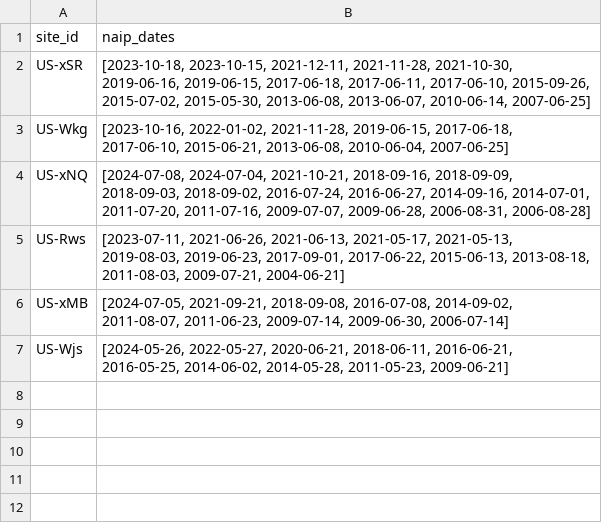
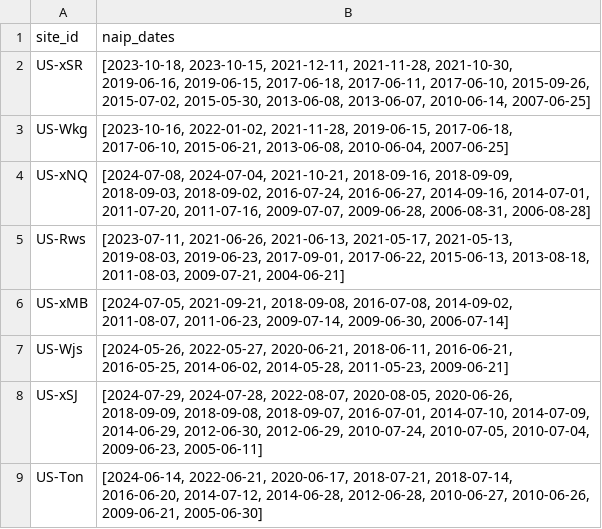
Before and after one commit to alexanderfache6/PLSP, a CSV file: code/selected_sites_info/results/03_naip_data_availability.csv, drawn as a sheet; the diff names each change by its address in the sheet, - before the commit and + after, or states it on an @@ line.

```diff
--- a/code/selected_sites_info/results/03_naip_data_availability.csv
+++ b/code/selected_sites_info/results/03_naip_data_availability.csv
+row 8: US-xSJ | [2024-07-29, 2024-07-28, 2022-08-07, 2020-08-05, 2020-06-26, 2018-09-09, 2018-09-08, 2018-09-07, 2016-07-01, 2014-07-10, 2014-07-09, 2014-06-29, 2012-06-30, 2012-06-29, 2010-07-24, 2010-07-05, 2010-07-04, 2009-06-23, 2005-06-11]
+row 9: US-Ton | [2024-06-14, 2022-06-21, 2020-06-17, 2018-07-21, 2018-07-14, 2016-06-20, 2014-07-12, 2014-06-28, 2012-06-28, 2010-06-27, 2010-06-26, 2009-06-21, 2005-06-30]
```
Also changed, not shown: code/selected_sites_info/results/01_selected_sites_long_2.csv, code/selected_sites_info/results/01_selected_sites_short_2.csv, 19 other files.
